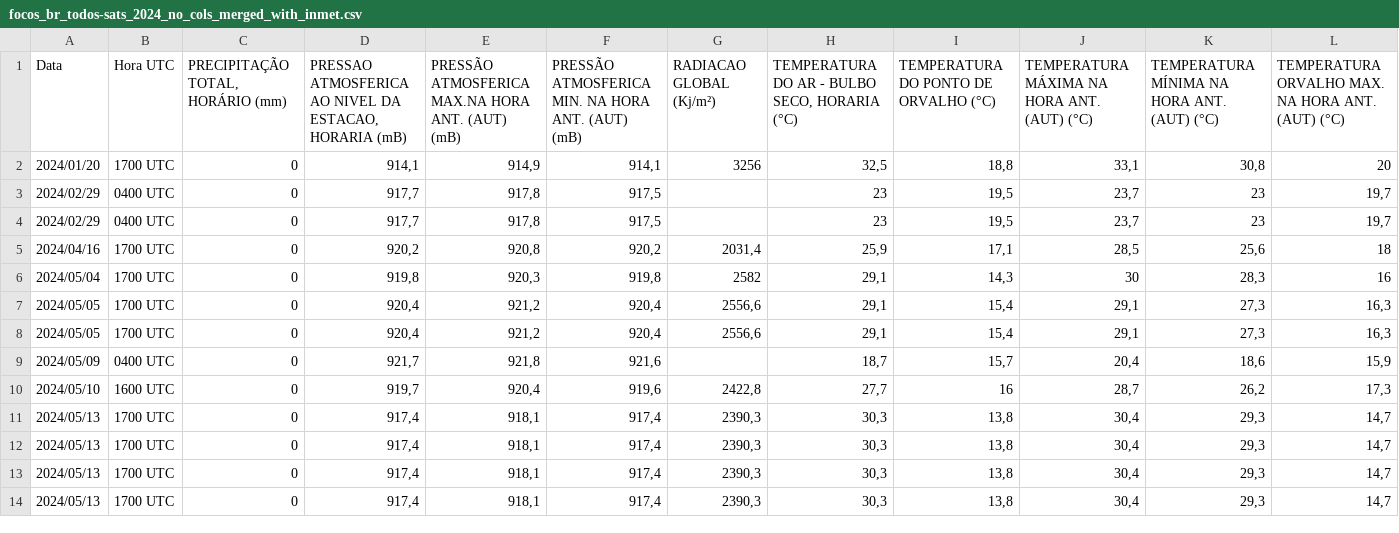
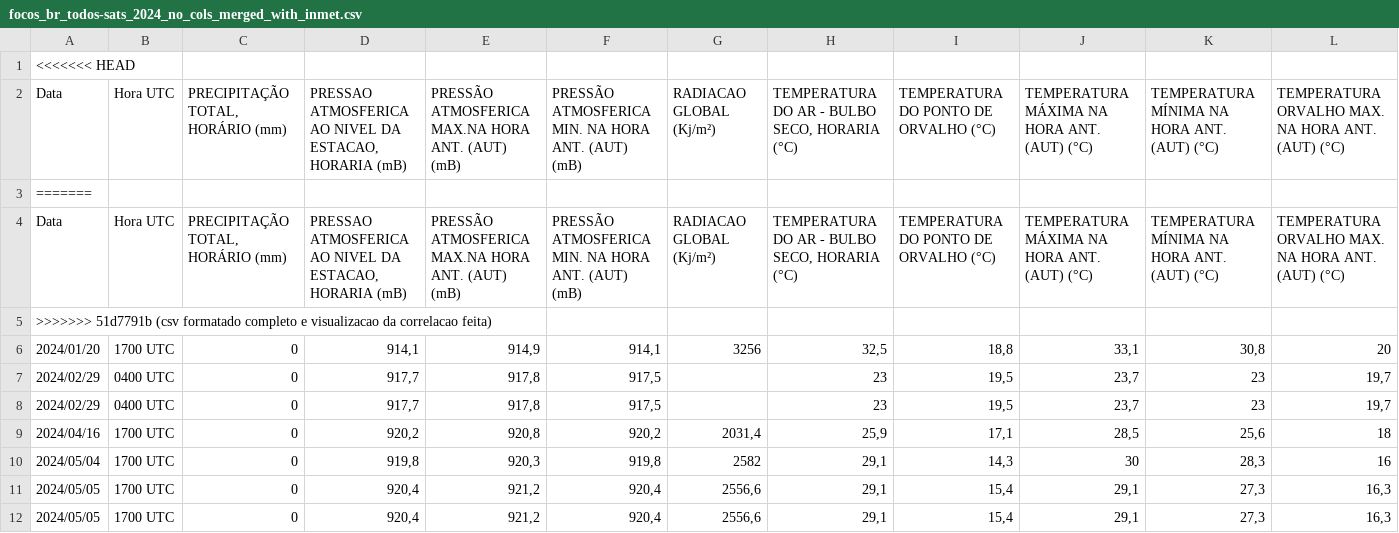
Before and after one commit to PhPires13/ICD_TP_Julia_Mateus_Pedro, a CSV file: focos_br_todos-sats_2024_no_cols_merged_with_inmet.csv, drawn as a sheet; only a part is shown; the shorter side is filled out with more unchanged rows; rows hold the shown columns only; the diff names each change by its address in the sheet, - before the commit and + after, or states it on an @@ line.

Commit message:
csv formatado completo e visualizacao da correlacao feita

```diff
--- a/focos_br_todos-sats_2024_no_cols_merged_with_inmet.csv
+++ b/focos_br_todos-sats_2024_no_cols_merged_with_inmet.csv
+row 1: <<<<<<< HEAD
+row 3: =======
+row 4: Data | Hora UTC | PRECIPITAÇÃO TOTAL, HORÁRIO (mm) | PRESSAO ATMOSFERICA AO NIVEL DA ESTACAO, HORARIA (mB) | PRESSÃO ATMOSFERICA MAX.NA HORA ANT. (AUT) (mB) | PRESSÃO ATMOSFERICA MIN. NA HORA ANT. (AUT) (mB) | RADIACAO GLOBAL (Kj/m²) | TEMPERATURA DO AR - BULBO SECO, HORARIA (°C) | TEMPERATURA DO PONTO DE ORVALHO (°C) | TEMPERATURA MÁXIMA NA HORA ANT. (AUT) (°C) | TEMPERATURA MÍNIMA NA HORA ANT. (AUT) (°C) | TEMPERATURA ORVALHO MAX. NA HORA ANT. (AUT) (°C)
+row 5: >>>>>>> 51d7791b (csv formatado completo e visualizacao da correlacao feita)
```
